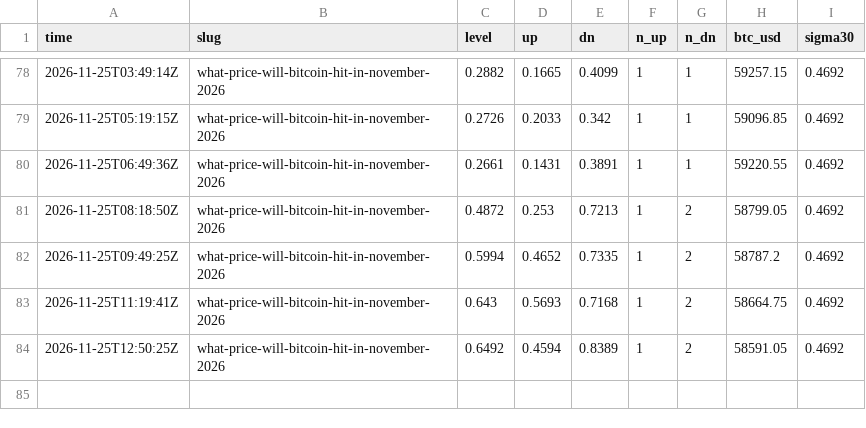
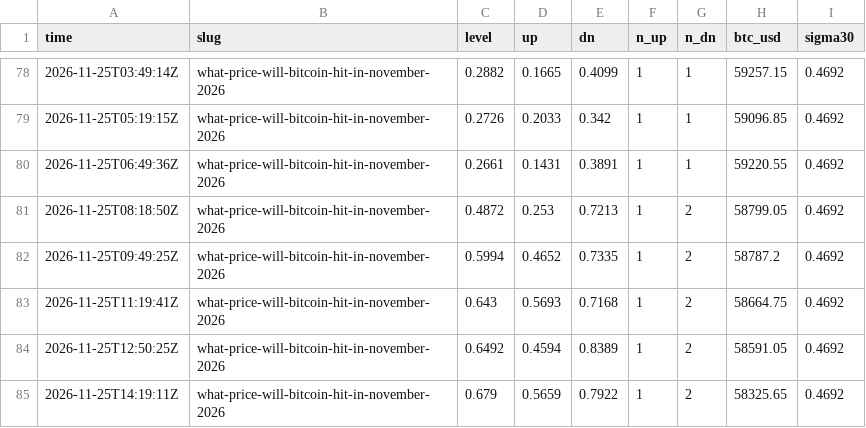
Before and after one commit to polyglyphanalytica/proptrade, a CSV file: data/polymarket.csv, drawn as a sheet; only a part is shown, gaps mark what is left out.

```diff
--- a/data/polymarket.csv
+++ b/data/polymarket.csv
@@ -84 +84,2 @@ time,slug,level,up,dn,n_up,n_dn,btc_usd,sigma30
 2026-11-25T12:50:25Z,what-price-will-bitcoin-hit-in-november-2026,0.6492,0.4594,0.8389,1,2,58591.05,0.4692
+2026-11-25T14:19:11Z,what-price-will-bitcoin-hit-in-november-2026,0.679,0.5659,0.7922,1,2,58325.65,0.4692
```
Also changed, not shown: data/equity.csv, data/features.csv, 3 other files.
